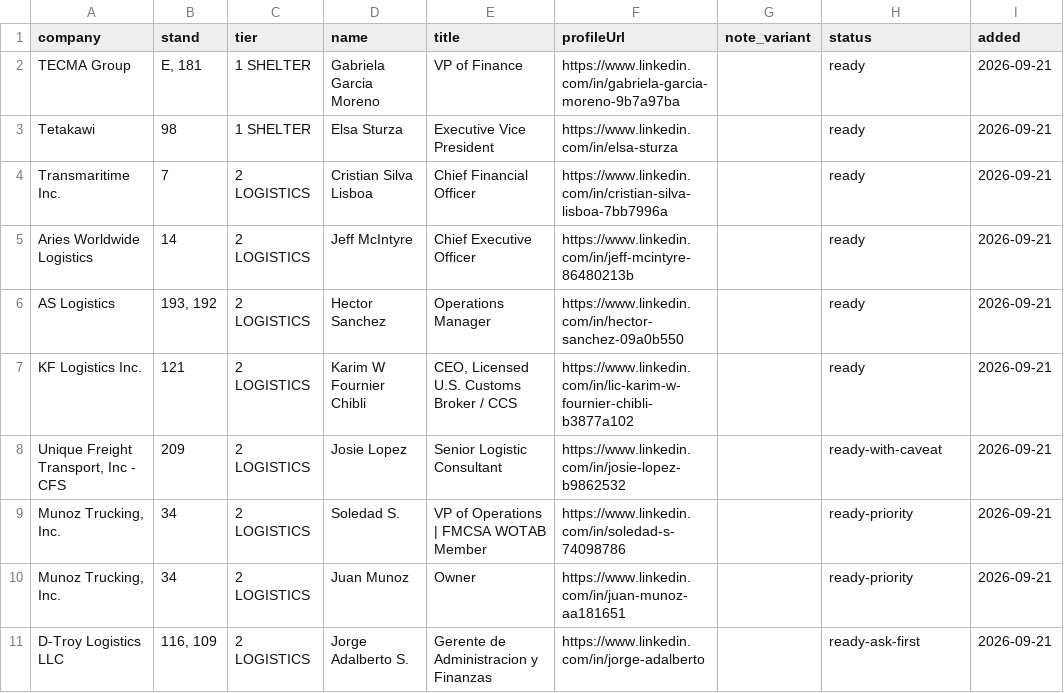
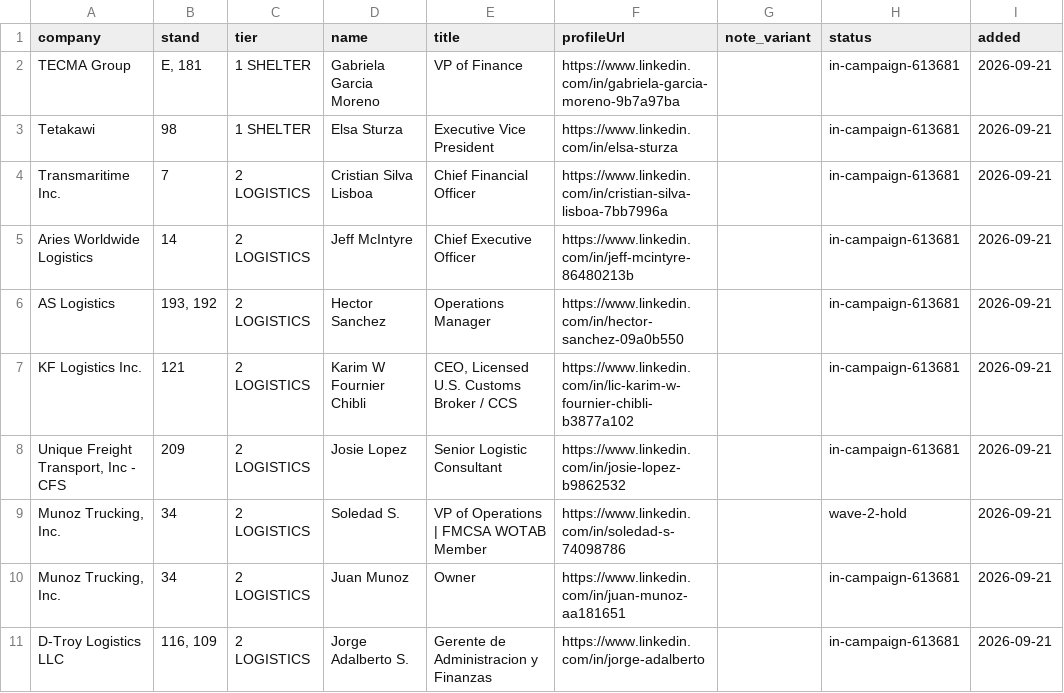
Before and after one commit to remymarcel-dot/houston-re-terminal, a CSV file: data/fx/events/el-paso-leads.csv, drawn as a sheet.

```diff
--- a/data/fx/events/el-paso-leads.csv
+++ b/data/fx/events/el-paso-leads.csv
@@ -1,11 +1,11 @@
 company,stand,tier,name,title,profileUrl,note_variant,status,added
-TECMA Group,"E, 181",1 SHELTER,Gabriela Garcia Moreno,VP of Finance,https://www.linkedin.com/in/gabriela-garcia-moreno-9b7a97ba,,ready,2026-09-21
-Tetakawi,98,1 SHELTER,Elsa Sturza,Executive Vice President,https://www.linkedin.com/in/elsa-sturza,,ready,2026-09-21
-Transmaritime Inc.,7,2 LOGISTICS,Cristian Silva Lisboa,Chief Financial Officer,https://www.linkedin.com/in/cristian-silva-lisboa-7bb7996a,,ready,2026-09-21
-Aries Worldwide Logistics,14,2 LOGISTICS,Jeff McIntyre,Chief Executive Officer,https://www.linkedin.com/in/jeff-mcintyre-86480213b,,ready,2026-09-21
-AS Logistics,"193, 192",2 LOGISTICS,Hector Sanchez,Operations Manager,https://www.linkedin.com/in/hector-sanchez-09a0b550,,ready,2026-09-21
-KF Logistics Inc.,121,2 LOGISTICS,Karim W Fournier Chibli,"CEO, Licensed U.S. Customs Broker / CCS",https://www.linkedin.com/in/lic-karim-w-fournier-chibli-b3877a102,,ready,2026-09-21
-"Unique Freight Transport, Inc - CFS",209,2 LOGISTICS,Josie Lopez,Senior Logistic Consultant,https://www.linkedin.com/in/josie-lopez-b9862532,,ready-with-caveat,2026-09-21
-"Munoz Trucking, Inc.",34,2 LOGISTICS,Soledad S.,VP of Operations | FMCSA WOTAB Member,https://www.linkedin.com/in/soledad-s-74098786,,ready-priority,2026-09-21
-"Munoz Trucking, Inc.",34,2 LOGISTICS,Juan Munoz,Owner,https://www.linkedin.com/in/juan-munoz-aa181651,,ready-priority,2026-09-21
-D-Troy Logistics LLC,"116, 109",2 LOGISTICS,Jorge Adalberto S.,Gerente de Administracion y Finanzas,https://www.linkedin.com/in/jorge-adalberto,,ready-ask-first,2026-09-21
+TECMA Group,"E, 181",1 SHELTER,Gabriela Garcia Moreno,VP of Finance,https://www.linkedin.com/in/gabriela-garcia-moreno-9b7a97ba,,in-campaign-613681,2026-09-21
+Tetakawi,98,1 SHELTER,Elsa Sturza,Executive Vice President,https://www.linkedin.com/in/elsa-sturza,,in-campaign-613681,2026-09-21
+Transmaritime Inc.,7,2 LOGISTICS,Cristian Silva Lisboa,Chief Financial Officer,https://www.linkedin.com/in/cristian-silva-lisboa-7bb7996a,,in-campaign-613681,2026-09-21
+Aries Worldwide Logistics,14,2 LOGISTICS,Jeff McIntyre,Chief Executive Officer,https://www.linkedin.com/in/jeff-mcintyre-86480213b,,in-campaign-613681,2026-09-21
+AS Logistics,"193, 192",2 LOGISTICS,Hector Sanchez,Operations Manager,https://www.linkedin.com/in/hector-sanchez-09a0b550,,in-campaign-613681,2026-09-21
+KF Logistics Inc.,121,2 LOGISTICS,Karim W Fournier Chibli,"CEO, Licensed U.S. Customs Broker / CCS",https://www.linkedin.com/in/lic-karim-w-fournier-chibli-b3877a102,,in-campaign-613681,2026-09-21
+"Unique Freight Transport, Inc - CFS",209,2 LOGISTICS,Josie Lopez,Senior Logistic Consultant,https://www.linkedin.com/in/josie-lopez-b9862532,,in-campaign-613681,2026-09-21
+"Munoz Trucking, Inc.",34,2 LOGISTICS,Soledad S.,VP of Operations | FMCSA WOTAB Member,https://www.linkedin.com/in/soledad-s-74098786,,wave-2-hold,2026-09-21
+"Munoz Trucking, Inc.",34,2 LOGISTICS,Juan Munoz,Owner,https://www.linkedin.com/in/juan-munoz-aa181651,,in-campaign-613681,2026-09-21
+D-Troy Logistics LLC,"116, 109",2 LOGISTICS,Jorge Adalberto S.,Gerente de Administracion y Finanzas,https://www.linkedin.com/in/jorge-adalberto,,in-campaign-613681,2026-09-21
```
Also changed, not shown: 2 other files.
